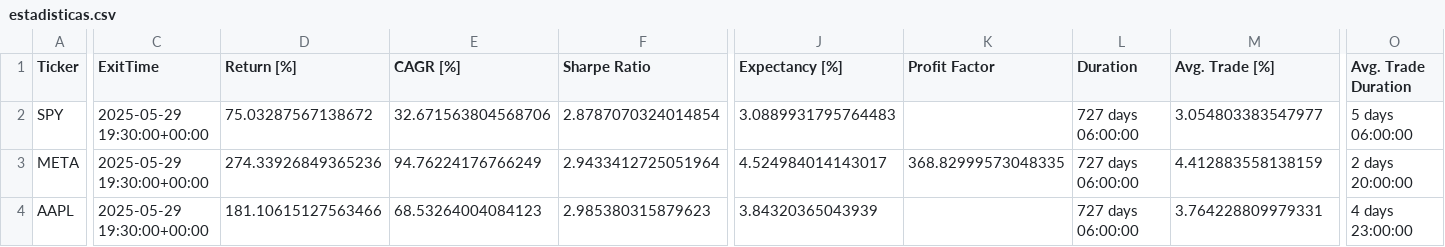
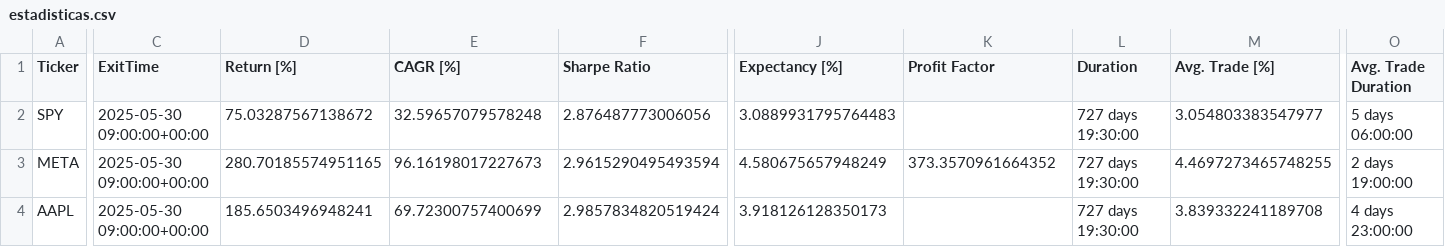
Before and after one commit to LinderCa/Notebooks_Trading, a CSV file: notebooks/data/backtesting/estadisticas.csv, drawn as a sheet; only a part is shown, gaps mark what is left out; the diff covers the shown part only; the diff names each change by its address in the sheet, - before the commit and + after, or states it on an @@ line.

```diff
--- a/notebooks/data/backtesting/estadisticas.csv
+++ b/notebooks/data/backtesting/estadisticas.csv
-C2:C4 (ExitTime): 2025-05-29 19:30:00+00:00
+C2:C4 (ExitTime): 2025-05-30 09:00:00+00:00
-E2 (CAGR [%]): 32.671563804568706
+E2 (CAGR [%]): 32.59657079578248
-F2 (Sharpe Ratio): 2.8787070324014854
+F2 (Sharpe Ratio): 2.876487773006056
-L2:L4 (Duration): 727 days 06:00:00
+L2:L4 (Duration): 727 days 19:30:00
-D3 (Return [%]): 274.33926849365236
+D3 (Return [%]): 280.70185574951165
-E3 (CAGR [%]): 94.76224176766249
+E3 (CAGR [%]): 96.16198017227673
-F3 (Sharpe Ratio): 2.9433412725051964
+F3 (Sharpe Ratio): 2.9615290495493594
-J3 (Expectancy [%]): 4.524984014143017
+J3 (Expectancy [%]): 4.580675657948249
-K3 (Profit Factor): 368.82999573048335
+K3 (Profit Factor): 373.3570961664352
-M3 (Avg. Trade [%]): 4.412883558138159
+M3 (Avg. Trade [%]): 4.4697273465748255
-O3 (Avg. Trade Duration): 2 days 20:00:00
+O3 (Avg. Trade Duration): 2 days 19:00:00
-D4 (Return [%]): 181.10615127563466
+D4 (Return [%]): 185.6503496948241
-E4 (CAGR [%]): 68.53264004084123
+E4 (CAGR [%]): 69.72300757400699
-F4 (Sharpe Ratio): 2.985380315879623
+F4 (Sharpe Ratio): 2.9857834820519424
-J4 (Expectancy [%]): 3.84320365043939
+J4 (Expectancy [%]): 3.918126128350173
-M4 (Avg. Trade [%]): 3.764228809979331
+M4 (Avg. Trade [%]): 3.839332241189708
```
Also changed, not shown: 1 edited cell elsewhere in this file, notebooks/data/backtesting/trades.csv, 1 other file.
